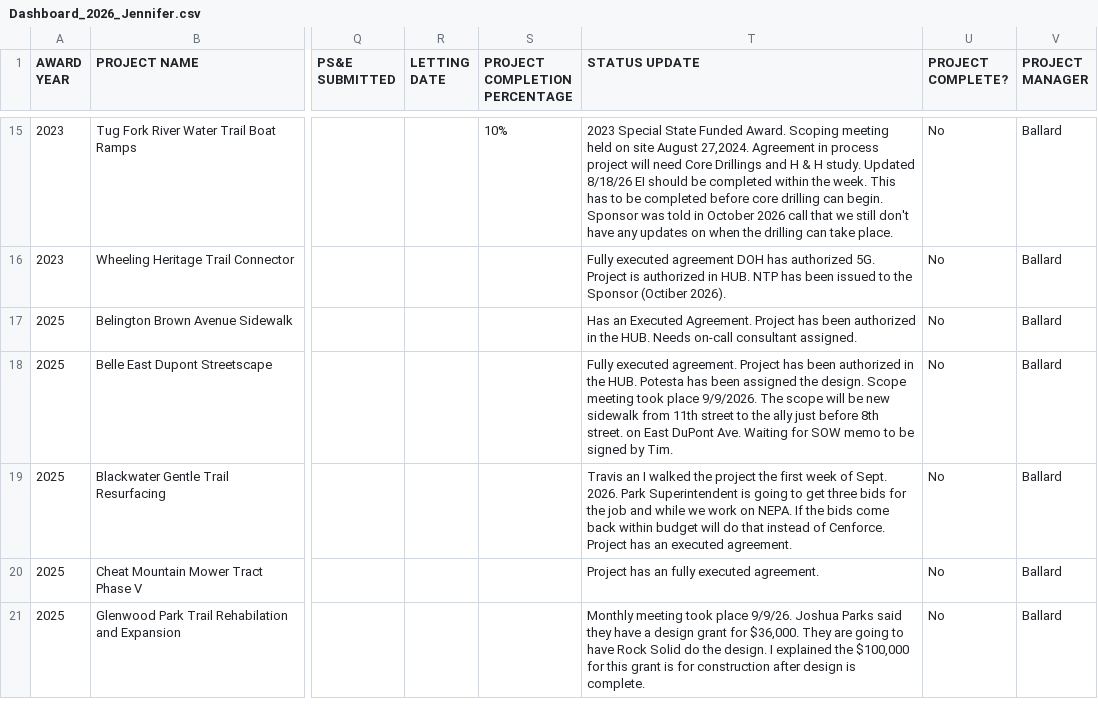
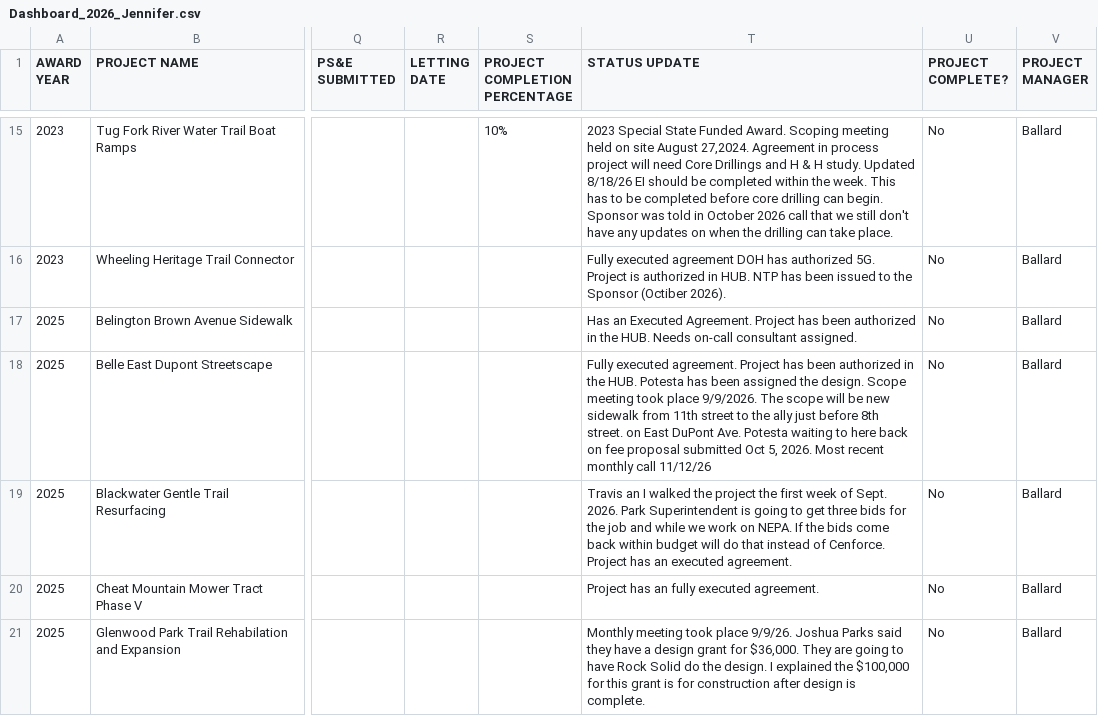
Before and after one commit to sitaram-nikhil/wv-doh-pm-dashboard, a CSV file: Dashboard_2026_Jennifer.csv, drawn as a sheet; only a part is shown, gaps mark what is left out; the diff names each change by its address in the sheet, - before the commit and + after, or states it on an @@ line.

```diff
--- a/Dashboard_2026_Jennifer.csv
+++ b/Dashboard_2026_Jennifer.csv
-T18 (STATUS UPDATE): …DuPont Ave. Waiting for SOW memo to be signed by Tim.
+T18 (STATUS UPDATE): …DuPont Ave. Potesta waiting to here back on fee proposal submitted Oct 5, 2026. Most recent monthly call 11/12/26
```
Also changed, not shown: Inactive_120PED_Inactive.csv, 2 other files.
